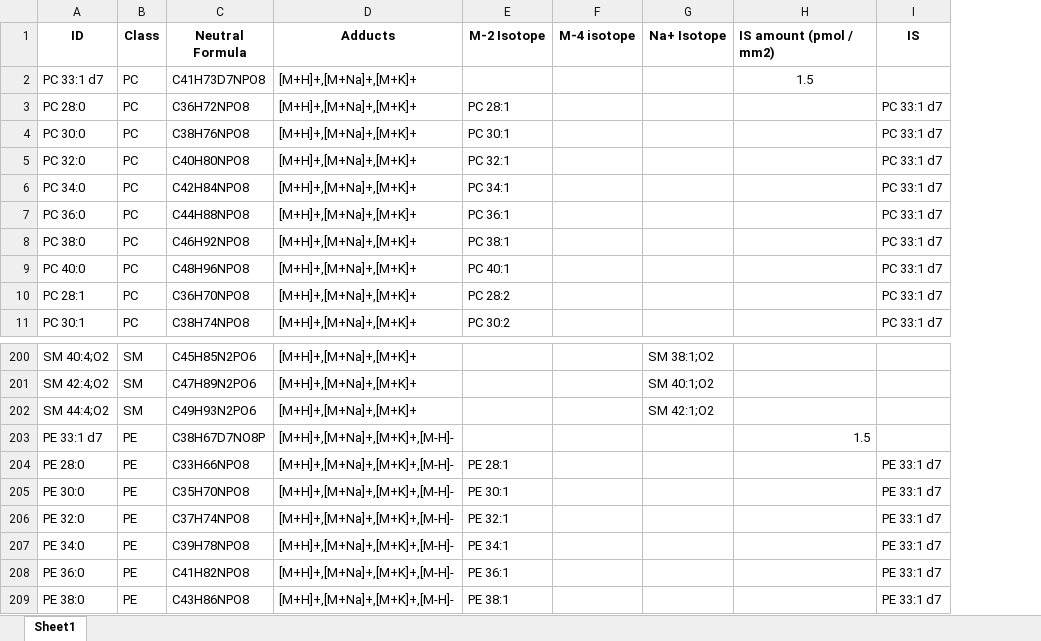
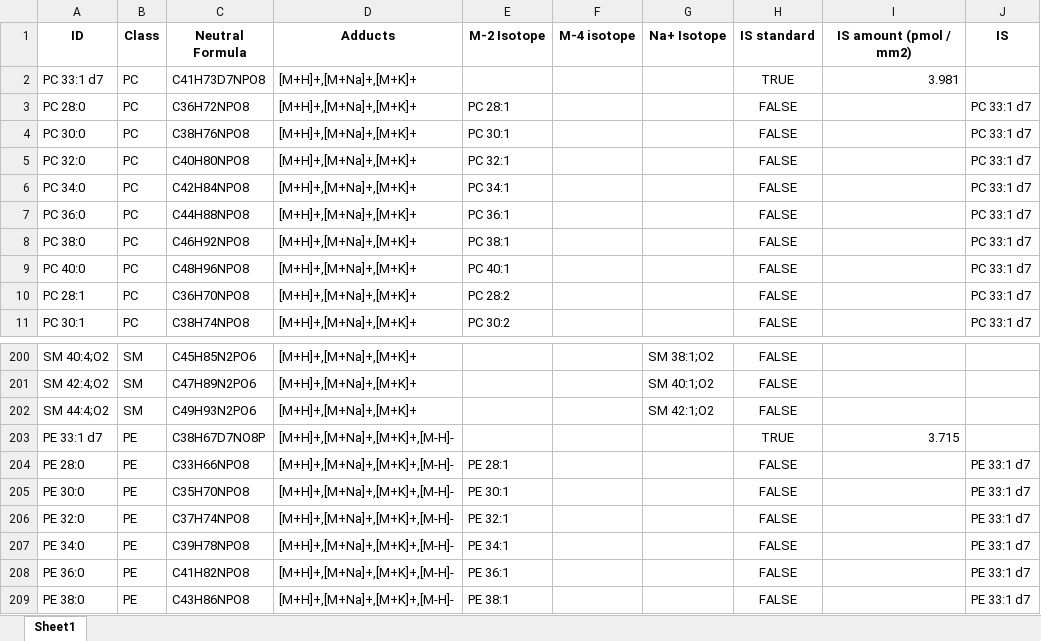
Before and after one commit to swinnenteam/LipidQMap, an Excel workbook: app/database/MSI_database_V1.0.xlsx, sheet Sheet1, drawn as a sheet; only a part is shown, gaps mark what is left out; values as stored, in another font and other column widths than the file's, no borders; addresses are those after the commit; the diff names each change by its address in the sheet, - before the commit and + after, or states it on an @@ line.

Commit message:
standards calculator

```diff
--- a/app/database/MSI_database_V1.0.xlsx (sheet Sheet1)
+++ b/app/database/MSI_database_V1.0.xlsx (sheet Sheet1)
+column H (IS standard), rows 2-11: TRUE | FALSE | FALSE | FALSE | FALSE | FALSE | FALSE | FALSE | FALSE | FALSE; rows 200-209: FALSE | FALSE | FALSE | TRUE | FALSE | FALSE | FALSE | FALSE | FALSE | FALSE
-I1 alignment: left
+I1 alignment: center
-I2 (IS amount (pmol / mm2)): 1.5
+I2 (IS amount (pmol / mm2)): 3.981
-I2 alignment: center
+I2 alignment: right
-I203 (IS amount (pmol / mm2)): 1.5
+I203 (IS amount (pmol / mm2)): 3.715
```
Also changed, not shown: 19 other files.
